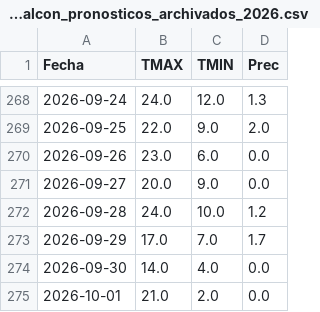
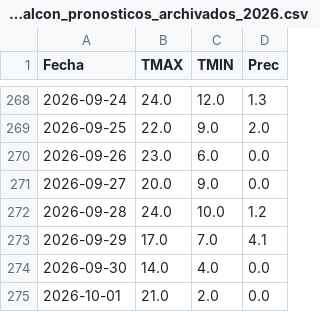
Before and after one commit to PREDWEEM/larti_digitaltween, a CSV file: data/meteo_falcon_pronosticos_archivados_2026.csv, drawn as a sheet; only a part is shown, gaps mark what is left out.

```diff
--- a/data/meteo_falcon_pronosticos_archivados_2026.csv
+++ b/data/meteo_falcon_pronosticos_archivados_2026.csv
@@ -272,3 +272,3 @@ Fecha,TMAX,TMIN,Prec
 2026-09-28,24.0,10.0,1.2
-2026-09-29,17.0,7.0,1.7
+2026-09-29,17.0,7.0,4.1
 2026-09-30,14.0,4.0,0.0
```
Also changed, not shown: meteo_daily.csv, 2 other files.
